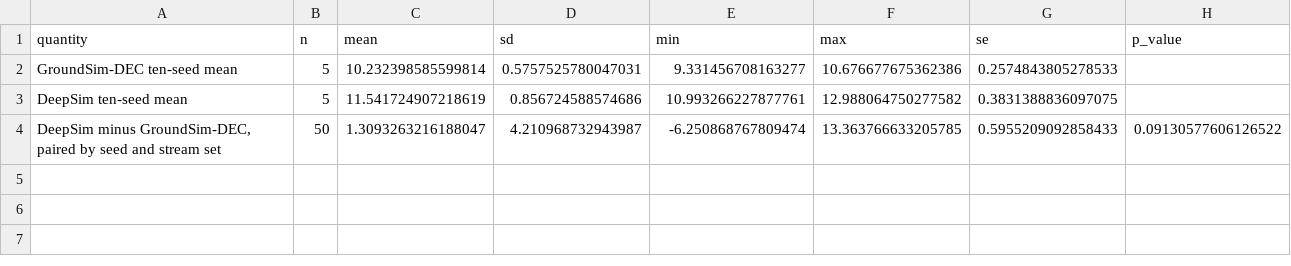
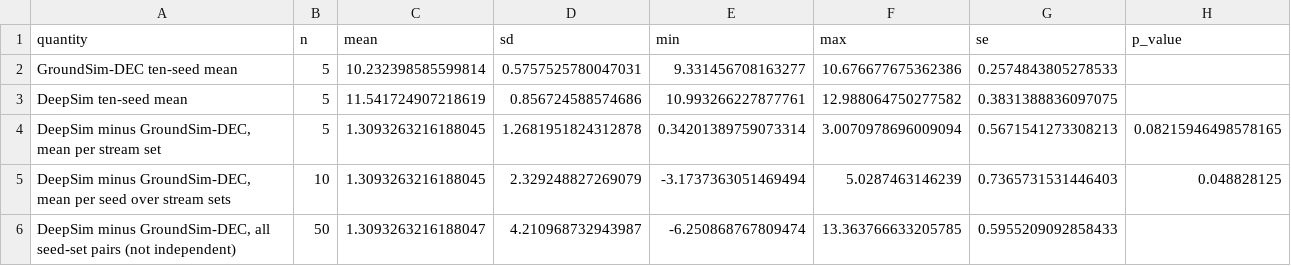
Before and after one commit to JesseMa/DeepASMG, a CSV file: results/verification/stream_replicates_summary.csv, drawn as a sheet.

```diff
--- a/results/verification/stream_replicates_summary.csv
+++ b/results/verification/stream_replicates_summary.csv
@@ -3,2 +3,4 @@ GroundSim-DEC ten-seed mean,5,10.232398585599814,0.5757525780047031,9.3314567081
 DeepSim ten-seed mean,5,11.541724907218619,0.856724588574686,10.993266227877761,12.988064750277582,0.3831388836097075,
-"DeepSim minus GroundSim-DEC, paired by seed and stream set",50,1.3093263216188047,4.210968732943987,-6.250868767809474,13.363766633205785,0.5955209092858433,0.09130577606126522
+"DeepSim minus GroundSim-DEC, mean per stream set",5,1.3093263216188045,1.2681951824312878,0.34201389759073314,3.0070978696009094,0.5671541273308213,0.08215946498578165
+"DeepSim minus GroundSim-DEC, mean per seed over stream sets",10,1.3093263216188045,2.329248827269079,-3.1737363051469494,5.0287463146239,0.7365731531446403,0.048828125
+"DeepSim minus GroundSim-DEC, all seed-set pairs (not independent)",50,1.3093263216188047,4.210968732943987,-6.250868767809474,13.363766633205785,0.5955209092858433,
```
Also changed, not shown: 2 other files.
